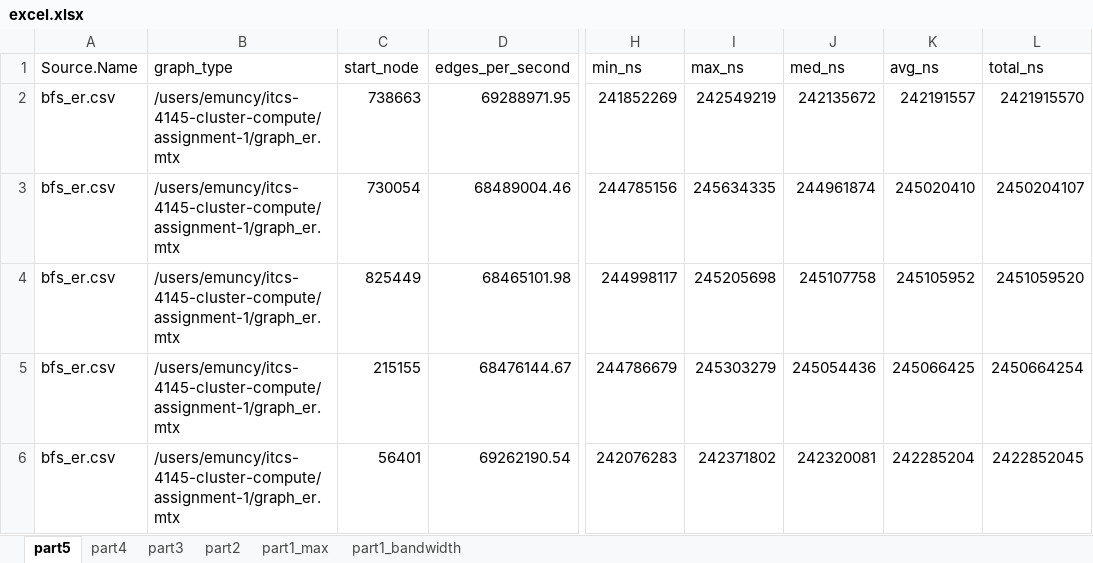
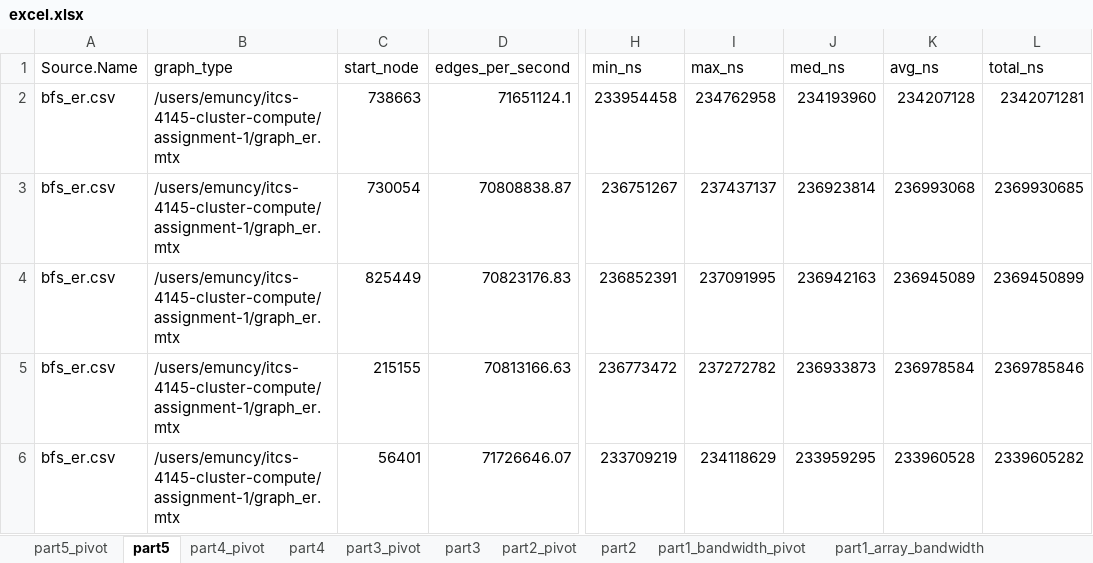
Before and after one commit to birsee/itcs-4145-cluster-compute, an Excel workbook: assignment-1/excel.xlsx, sheet part5, drawn as a sheet; only a part is shown, gaps mark what is left out; values as stored, in another font and other column widths than the file's, no borders; table styles not drawn; the diff covers the shown part only; the diff names each change by its address in the sheet, - before the commit and + after, or states it on an @@ line.

```diff
--- a/assignment-1/excel.xlsx (sheet part5)
+++ b/assignment-1/excel.xlsx (sheet part5)
-sheet tab: part1_bandwidth
+sheet tab: part5_pivot
+sheet tab: part4_pivot
+sheet tab: part3_pivot
+sheet tab: part2_pivot
+sheet tab: part1_bandwidth_pivot
+sheet tab: part1_array_bandwidth
-D2 (edges_per_second): 69288971.95
+D2 (edges_per_second): 71651124.1
-H2 (min_ns): 241852269
+H2 (min_ns): 233954458
-I2 (max_ns): 242549219
+I2 (max_ns): 234762958
-J2 (med_ns): 242135672
+J2 (med_ns): 234193960
-K2 (avg_ns): 242191557
+K2 (avg_ns): 234207128
-L2 (total_ns): 2421915570
+L2 (total_ns): 2342071281
-D3 (edges_per_second): 68489004.46
+D3 (edges_per_second): 70808838.87
-H3 (min_ns): 244785156
+H3 (min_ns): 236751267
-I3 (max_ns): 245634335
+I3 (max_ns): 237437137
-J3 (med_ns): 244961874
+J3 (med_ns): 236923814
-K3 (avg_ns): 245020410
+K3 (avg_ns): 236993068
-L3 (total_ns): 2450204107
+L3 (total_ns): 2369930685
-D4 (edges_per_second): 68465101.98
+D4 (edges_per_second): 70823176.83
-H4 (min_ns): 244998117
+H4 (min_ns): 236852391
-I4 (max_ns): 245205698
+I4 (max_ns): 237091995
-J4 (med_ns): 245107758
+J4 (med_ns): 236942163
-K4 (avg_ns): 245105952
+K4 (avg_ns): 236945089
-L4 (total_ns): 2451059520
+L4 (total_ns): 2369450899
-D5 (edges_per_second): 68476144.67
+D5 (edges_per_second): 70813166.63
-H5 (min_ns): 244786679
+H5 (min_ns): 236773472
-I5 (max_ns): 245303279
+I5 (max_ns): 237272782
-J5 (med_ns): 245054436
+J5 (med_ns): 236933873
-K5 (avg_ns): 245066425
+K5 (avg_ns): 236978584
-L5 (total_ns): 2450664254
+L5 (total_ns): 2369785846
-D6 (edges_per_second): 69262190.54
+D6 (edges_per_second): 71726646.07
-H6 (min_ns): 242076283
+H6 (min_ns): 233709219
-I6 (max_ns): 242371802
+I6 (max_ns): 234118629
-J6 (med_ns): 242320081
+J6 (med_ns): 233959295
-K6 (avg_ns): 242285204
+K6 (avg_ns): 233960528
-L6 (total_ns): 2422852045
+L6 (total_ns): 2339605282
```
Also changed, not shown: 162 edited cells elsewhere in this sheet, sheet part1_max, other sheet tabs, charts or pictures, 11 other files.
